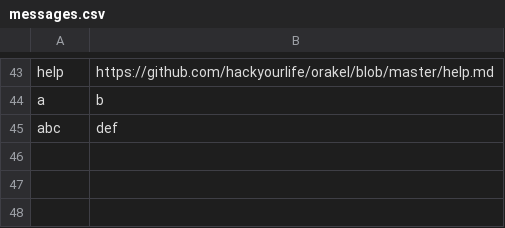
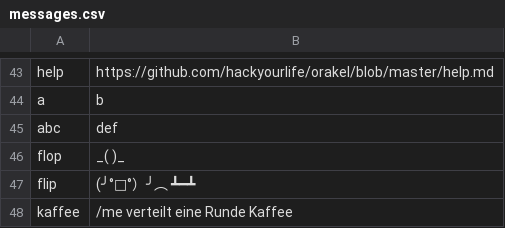
Before and after one commit to hackyourlife/orakel, a CSV file: messages.csv, drawn as a sheet; only a part is shown, gaps mark what is left out.

Commit message:
3 new messagen (flip,flop,kaffee)

```diff
--- a/messages.csv
+++ b/messages.csv
@@ -45 +45,4 @@ a;b
 abc;def
+flop;_(   )_
+flip;(╯°□°）╯︵ ┻━┻
+kaffee;/me verteilt eine Runde Kaffee
```
